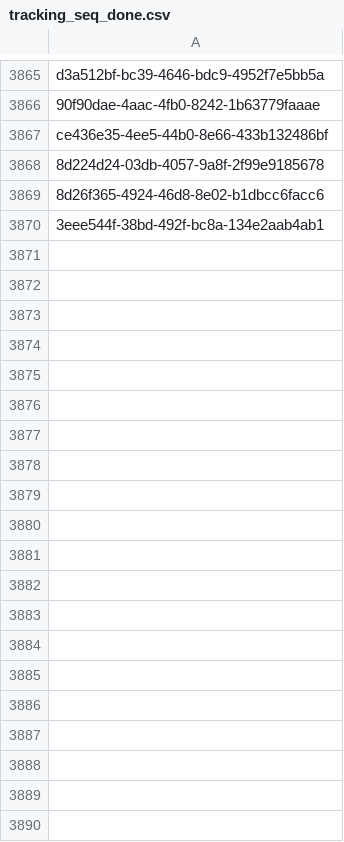
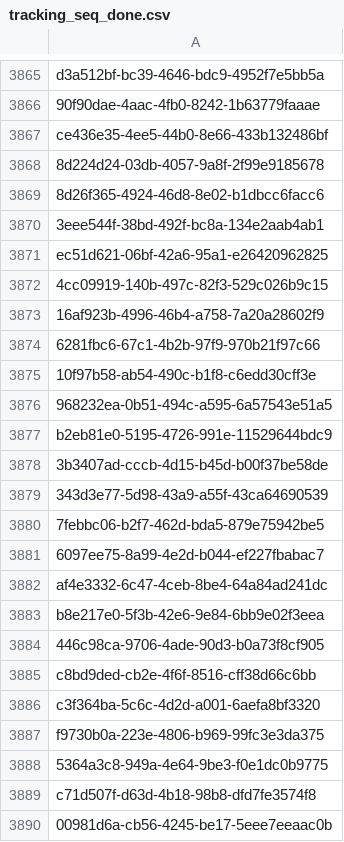
Before and after one commit to inbo/fis-rem-tracking, a CSV file: GMU8/Input/tracking_seq_done.csv, drawn as a sheet; only a part is shown, gaps mark what is left out; the diff covers the shown part only; the diff names each change by its address in the sheet, - before the commit and + after, or states it on an @@ line.

Commit message:
Update tracking_seq_done.csv
#13

```diff
--- a/GMU8/Input/tracking_seq_done.csv
+++ b/GMU8/Input/tracking_seq_done.csv
+row 3871: ec51d621-06bf-42a6-95a1-e26420962825
+row 3872: 4cc09919-140b-497c-82f3-529c026b9c15
+row 3873: 16af923b-4996-46b4-a758-7a20a28602f9
+row 3874: 6281fbc6-67c1-4b2b-97f9-970b21f97c66
+row 3875: 10f97b58-ab54-490c-b1f8-c6edd30cff3e
+row 3876: 968232ea-0b51-494c-a595-6a57543e51a5
+row 3877: b2eb81e0-5195-4726-991e-11529644bdc9
+row 3878: 3b3407ad-cccb-4d15-b45d-b00f37be58de
+row 3879: 343d3e77-5d98-43a9-a55f-43ca64690539
+row 3880: 7febbc06-b2f7-462d-bda5-879e75942be5
+row 3881: 6097ee75-8a99-4e2d-b044-ef227fbabac7
+row 3882: af4e3332-6c47-4ceb-8be4-64a84ad241dc
+row 3883: b8e217e0-5f3b-42e6-9e84-6bb9e02f3eea
+row 3884: 446c98ca-9706-4ade-90d3-b0a73f8cf905
+row 3885: c8bd9ded-cb2e-4f6f-8516-cff38d66c6bb
+row 3886: c3f364ba-5c6c-4d2d-a001-6aefa8bf3320
+row 3887: f9730b0a-223e-4806-b969-99fc3e3da375
+row 3888: 5364a3c8-949a-4e64-9be3-f0e1dc0b9775
+row 3889: c71d507f-d63d-4b18-98b8-dfd7fe3574f8
+row 3890: 00981d6a-cb56-4245-be17-5eee7eeaac0b
```
Also changed, not shown: 66 added rows elsewhere in this file.
